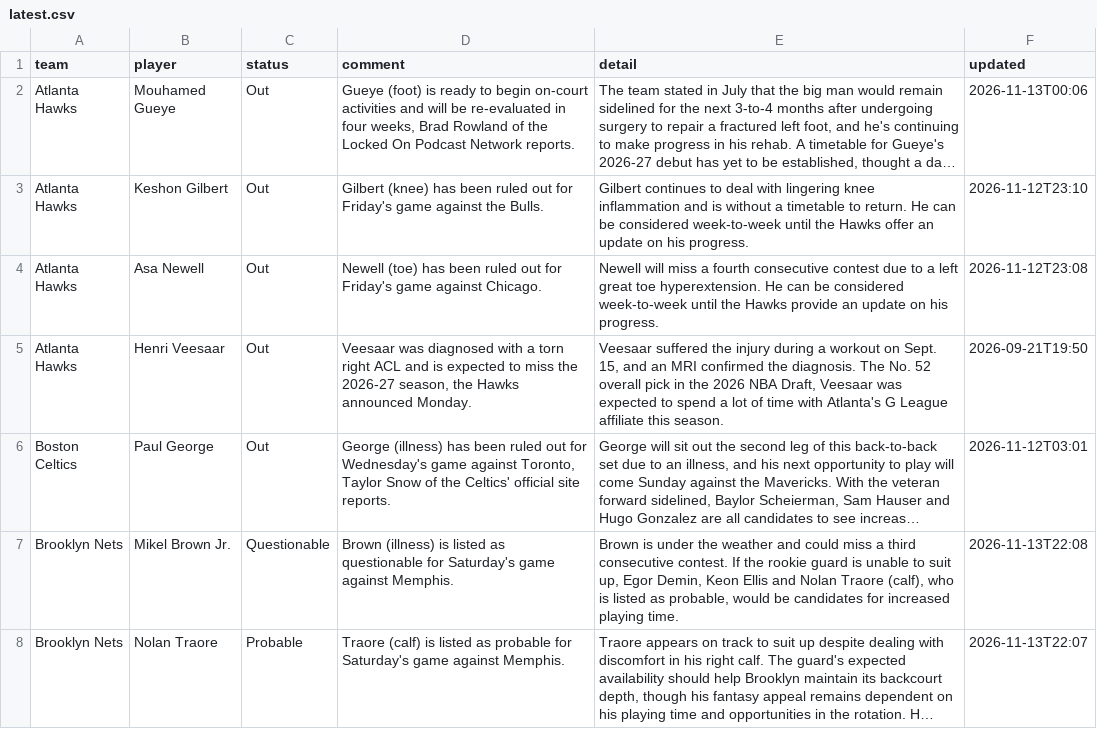
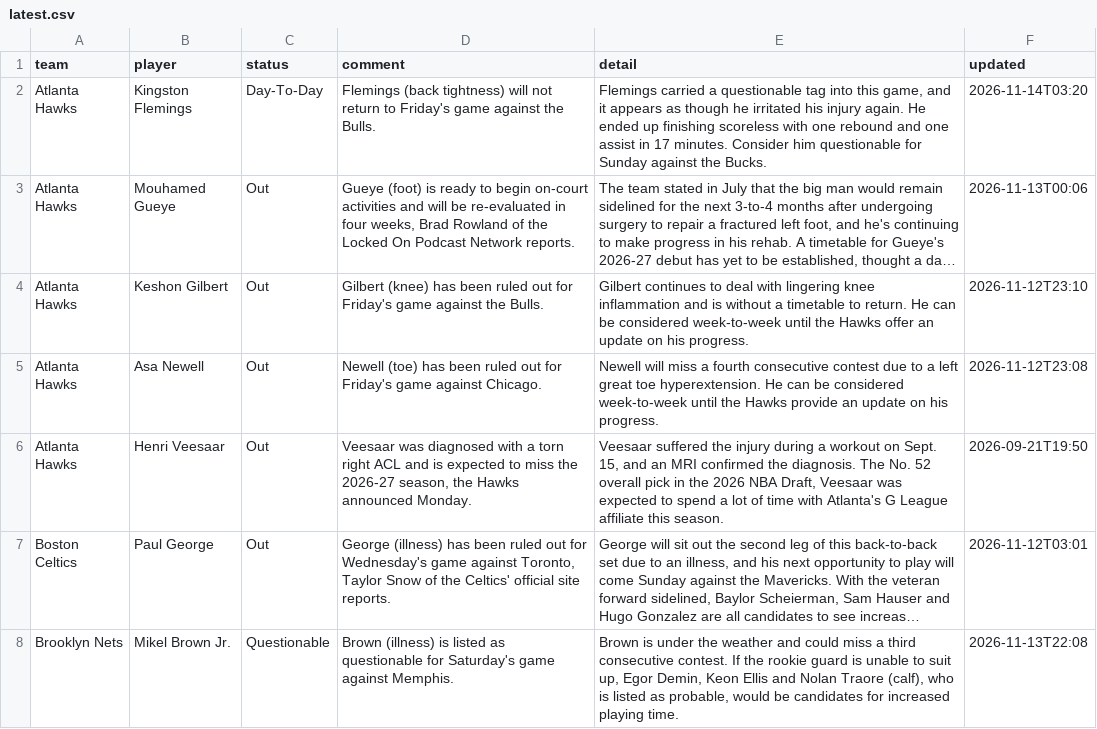
Before and after one commit to barrca12-rgb/NBA, a CSV file: injuries/latest.csv, drawn as a sheet; only a part is shown; the shorter side is filled out with more unchanged rows; long unchanged cells end in …; the diff covers the shown part only; the diff names each change by its address in the sheet, - before the commit and + after, or states it on an @@ line.

```diff
--- a/injuries/latest.csv
+++ b/injuries/latest.csv
+row 2: Atlanta Hawks | Kingston Flemings | Day-To-Day | Flemings (back tightness) will not return to Friday's game against the Bulls. | Flemings carried a questionable tag into this game, and it appears as though he irritated his injury again. He ended up finishing scoreless with one rebound and one assist in 17 minutes. Consider him questionable for Sunday against the Bucks. | 2026-11-14T03:20
```
Also changed, not shown: 3 added rows and 3 edited cells elsewhere in this file, injuries/log.csv, 3 other files.
